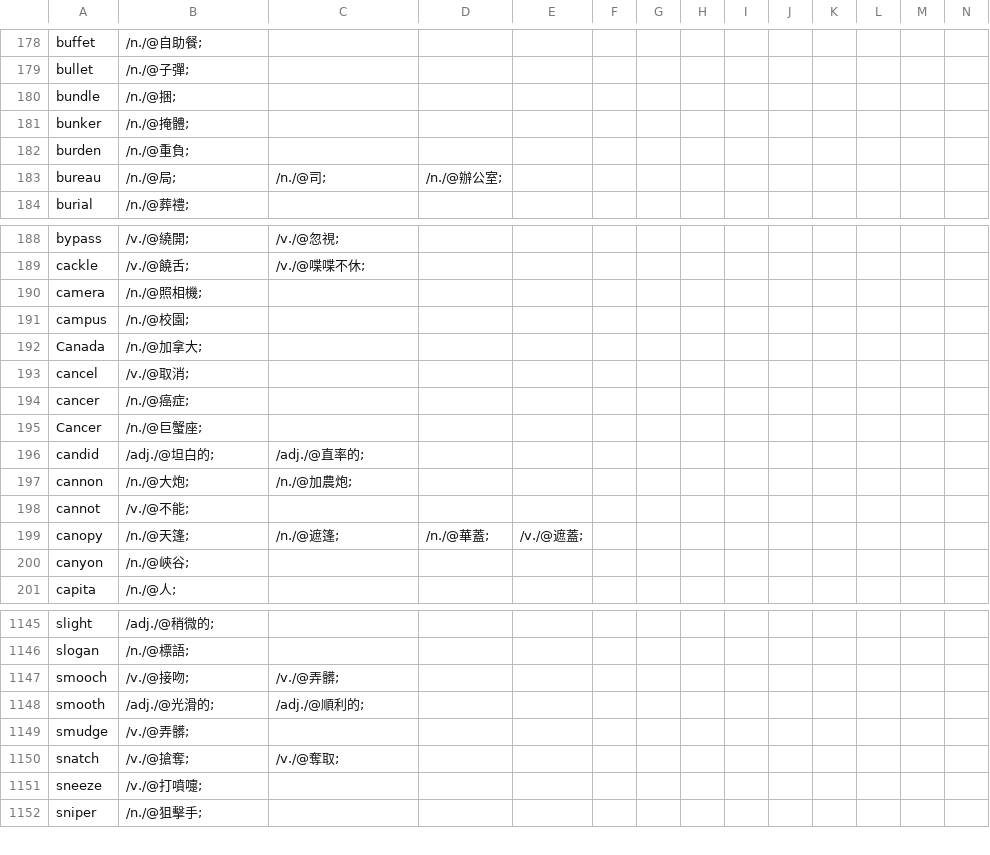
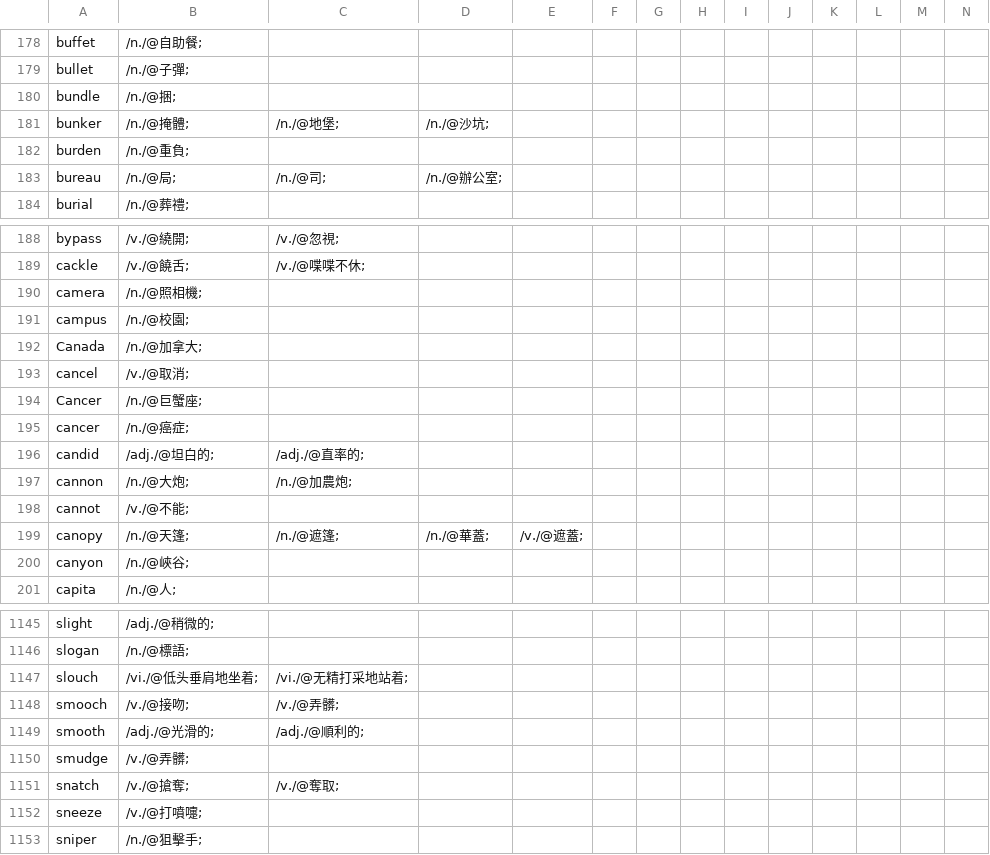
Before and after one commit to yhnnd/wordlab, a CSV file: Files/lang/ch/chinese6.csv, drawn as a sheet; only a part is shown, gaps mark what is left out.

```diff
--- a/Files/lang/ch/chinese6.csv
+++ b/Files/lang/ch/chinese6.csv
@@ -180,3 +180,3 @@ bullet ,/n./@子彈;
 bundle ,/n./@捆;
-bunker ,/n./@掩體;
+bunker ,/n./@掩體;,/n./@地堡;,/n./@沙坑;
 burden ,/n./@重負;
@@ -193,4 +193,4 @@ Canada ,/n./@加拿大;
 cancel ,/v./@取消;
+Cancer ,/n./@巨蟹座;
 cancer ,/n./@癌症;
-Cancer ,/n./@巨蟹座;
 candid ,/adj./@坦白的;,/adj./@直率的;
@@ -1146,2 +1146,3 @@ slight ,/adj./@稍微的;
 slogan ,/n./@標語;
+slouch ,/vi./@低头垂肩地坐着;,/vi./@无精打采地站着;
 smooch ,/v./@接吻;,/v./@弄髒;
```
Also changed, not shown: Files/lang/ch/chinese5.csv, Files/lang/ch/chinese7.csv, 9 other files.
